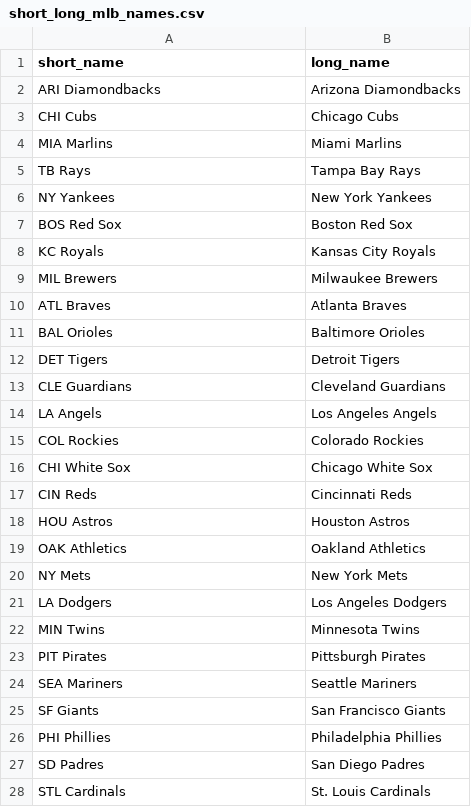
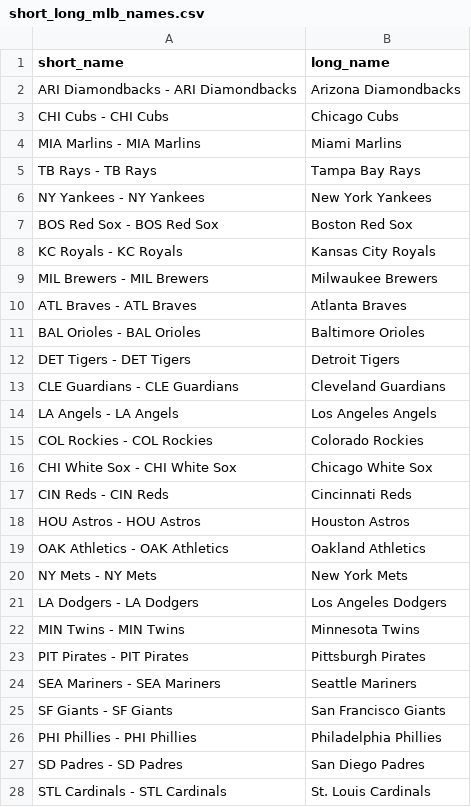
Before and after one commit to quantgalore/mlb-runline, a CSV file: short_long_mlb_names.csv, drawn as a sheet; only a part is shown; the diff covers the shown part only.

Commit message:
Add files via upload

```diff
--- a/short_long_mlb_names.csv
+++ b/short_long_mlb_names.csv
@@ -1,28 +1,28 @@
 short_name,long_name
-ARI Diamondbacks,Arizona Diamondbacks
-CHI Cubs,Chicago Cubs
-MIA Marlins,Miami Marlins
-TB Rays,Tampa Bay Rays
-NY Yankees,New York Yankees
-BOS Red Sox,Boston Red Sox
-KC Royals,Kansas City Royals
-MIL Brewers,Milwaukee Brewers
-ATL Braves,Atlanta Braves
-BAL Orioles,Baltimore Orioles
-DET Tigers,Detroit Tigers
-CLE Guardians,Cleveland Guardians
-LA Angels,Los Angeles Angels
-COL Rockies,Colorado Rockies
-CHI White Sox,Chicago White Sox
-CIN Reds,Cincinnati Reds
-HOU Astros,Houston Astros
-OAK Athletics,Oakland Athletics
-NY Mets,New York Mets
-LA Dodgers,Los Angeles Dodgers
-MIN Twins,Minnesota Twins
-PIT Pirates,Pittsburgh Pirates
-SEA Mariners,Seattle Mariners
-SF Giants,San Francisco Giants
-PHI Phillies,Philadelphia Phillies
-SD Padres,San Diego Padres
-STL Cardinals,St. Louis Cardinals
+ARI Diamondbacks - ARI Diamondbacks,Arizona Diamondbacks
+CHI Cubs - CHI Cubs,Chicago Cubs
+MIA Marlins - MIA Marlins,Miami Marlins
+TB Rays - TB Rays,Tampa Bay Rays
+NY Yankees - NY Yankees,New York Yankees
+BOS Red Sox - BOS Red Sox,Boston Red Sox
+KC Royals - KC Royals,Kansas City Royals
+MIL Brewers - MIL Brewers,Milwaukee Brewers
+ATL Braves - ATL Braves,Atlanta Braves
+BAL Orioles - BAL Orioles,Baltimore Orioles
+DET Tigers - DET Tigers,Detroit Tigers
+CLE Guardians - CLE Guardians,Cleveland Guardians
+LA Angels - LA Angels,Los Angeles Angels
+COL Rockies - COL Rockies,Colorado Rockies
+CHI White Sox - CHI White Sox,Chicago White Sox
+CIN Reds - CIN Reds,Cincinnati Reds
+HOU Astros - HOU Astros,Houston Astros
+OAK Athletics - OAK Athletics,Oakland Athletics
+NY Mets - NY Mets,New York Mets
+LA Dodgers - LA Dodgers,Los Angeles Dodgers
+MIN Twins - MIN Twins,Minnesota Twins
+PIT Pirates - PIT Pirates,Pittsburgh Pirates
+SEA Mariners - SEA Mariners,Seattle Mariners
+SF Giants - SF Giants,San Francisco Giants
+PHI Phillies - PHI Phillies,Philadelphia Phillies
+SD Padres - SD Padres,San Diego Padres
+STL Cardinals - STL Cardinals,St. Louis Cardinals
```
Also changed, not shown: 3 edited cells elsewhere in this file.
